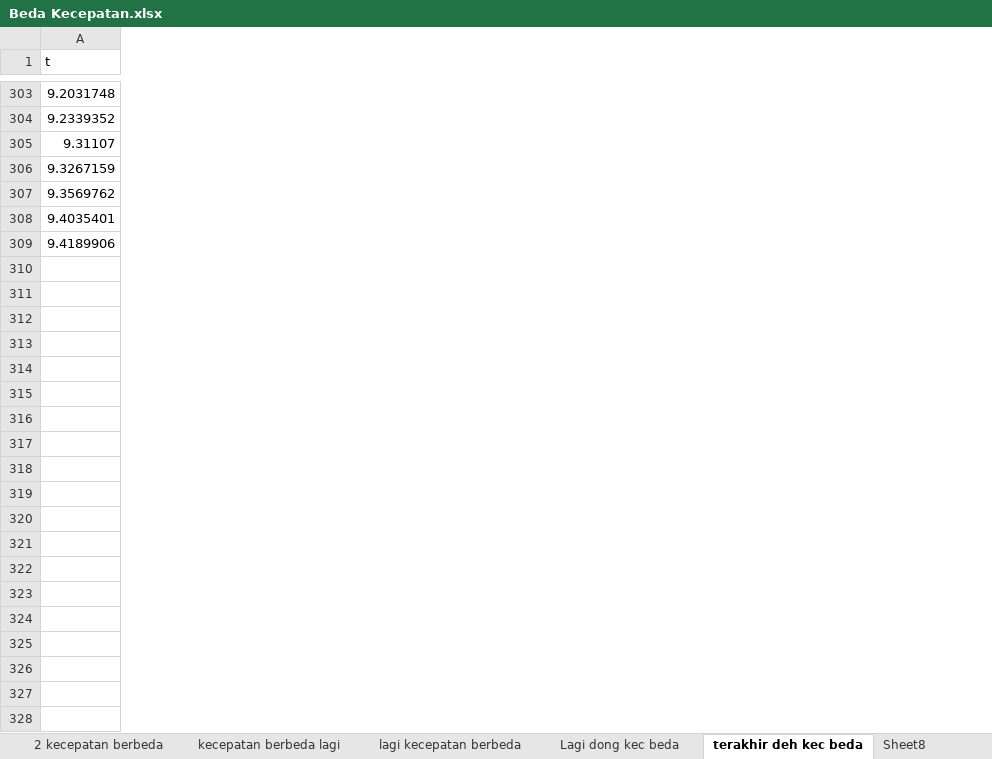
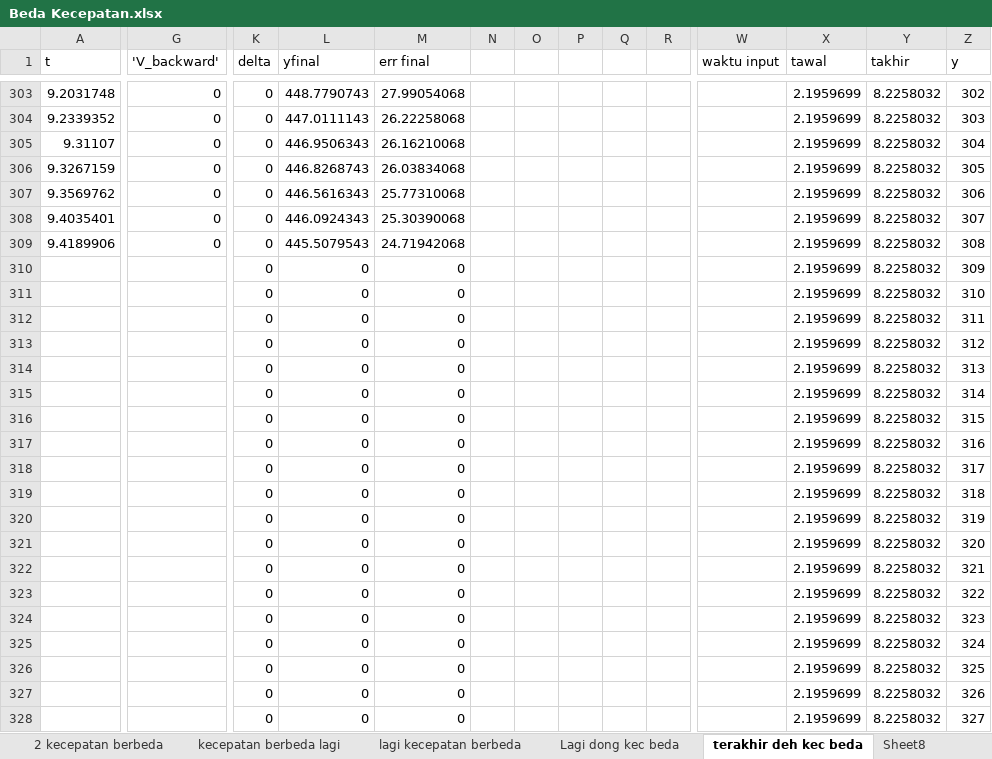
Before and after one commit to YP144/DroneControl, an Excel workbook: Karakteristik/Beda Kecepatan.xlsx, sheet terakhir deh kec beda, drawn as a sheet; only a part is shown, gaps mark what is left out; values as stored, in another font and other column widths than the file's, no borders; charts and pictures not drawn; rows hold the shown columns only; the diff covers the shown part only; the diff names each change by its address in the sheet, - before the commit and + after, or states it on an @@ line.

Commit message:
Update Beda Kecepatan.xlsx

```diff
--- a/Karakteristik/Beda Kecepatan.xlsx (sheet terakhir deh kec beda)
+++ b/Karakteristik/Beda Kecepatan.xlsx (sheet terakhir deh kec beda)
+column G ('V_backward'), rows 303-309: all 0
+column K (delta), rows 303-309: all 0
+column L (yfinal), rows 303-309: 448.7790743 | 447.0111143 | 446.9506343 | 446.8268743 | 446.5616343 | 446.0924343 | 445.5079543
+column M (err final), rows 303-309: 27.99054068 | 26.22258068 | 26.16210068 | 26.03834068 | 25.77310068 | 25.30390068 | 24.71942068
+column N, empty
+column O, empty
+column P, empty
+column Q, empty
+column R, empty
+column W (waktu input), empty
+column X (tawal), rows 303-309: all 2.1959699
+column Y (takhir), rows 303-309: all 8.2258032
+column Z (y), rows 303-309: 302 | 303 | 304 | 305 | 306 | 307 | 308
+row 310:  |  | 0 | 0 | 0 |  |  |  |  |  |  | 2.1959699 | 8.2258032 | 309
+row 311:  |  | 0 | 0 | 0 |  |  |  |  |  |  | 2.1959699 | 8.2258032 | 310
+row 312:  |  | 0 | 0 | 0 |  |  |  |  |  |  | 2.1959699 | 8.2258032 | 311
+row 313:  |  | 0 | 0 | 0 |  |  |  |  |  |  | 2.1959699 | 8.2258032 | 312
+row 314:  |  | 0 | 0 | 0 |  |  |  |  |  |  | 2.1959699 | 8.2258032 | 313
+row 315:  |  | 0 | 0 | 0 |  |  |  |  |  |  | 2.1959699 | 8.2258032 | 314
+row 316:  |  | 0 | 0 | 0 |  |  |  |  |  |  | 2.1959699 | 8.2258032 | 315
+row 317:  |  | 0 | 0 | 0 |  |  |  |  |  |  | 2.1959699 | 8.2258032 | 316
+row 318:  |  | 0 | 0 | 0 |  |  |  |  |  |  | 2.1959699 | 8.2258032 | 317
+row 319:  |  | 0 | 0 | 0 |  |  |  |  |  |  | 2.1959699 | 8.2258032 | 318
+row 320:  |  | 0 | 0 | 0 |  |  |  |  |  |  | 2.1959699 | 8.2258032 | 319
+row 321:  |  | 0 | 0 | 0 |  |  |  |  |  |  | 2.1959699 | 8.2258032 | 320
+row 322:  |  | 0 | 0 | 0 |  |  |  |  |  |  | 2.1959699 | 8.2258032 | 321
+row 323:  |  | 0 | 0 | 0 |  |  |  |  |  |  | 2.1959699 | 8.2258032 | 322
+row 324:  |  | 0 | 0 | 0 |  |  |  |  |  |  | 2.1959699 | 8.2258032 | 323
+row 325:  |  | 0 | 0 | 0 |  |  |  |  |  |  | 2.1959699 | 8.2258032 | 324
+row 326:  |  | 0 | 0 | 0 |  |  |  |  |  |  | 2.1959699 | 8.2258032 | 325
+row 327:  |  | 0 | 0 | 0 |  |  |  |  |  |  | 2.1959699 | 8.2258032 | 326
+row 328:  |  | 0 | 0 | 0 |  |  |  |  |  |  | 2.1959699 | 8.2258032 | 327
```
Also changed, not shown: 49 added rows and 4 added columns elsewhere in this sheet, sheet kecepatan berbeda lagi, sheet Sheet8, sheet Lagi dong kec beda, sheet tes no delay, sheet 2 kecepatan berbeda, sheet lagi kecepatan berbeda, other sheet tabs, formulas that keep their value, charts or pictures.
